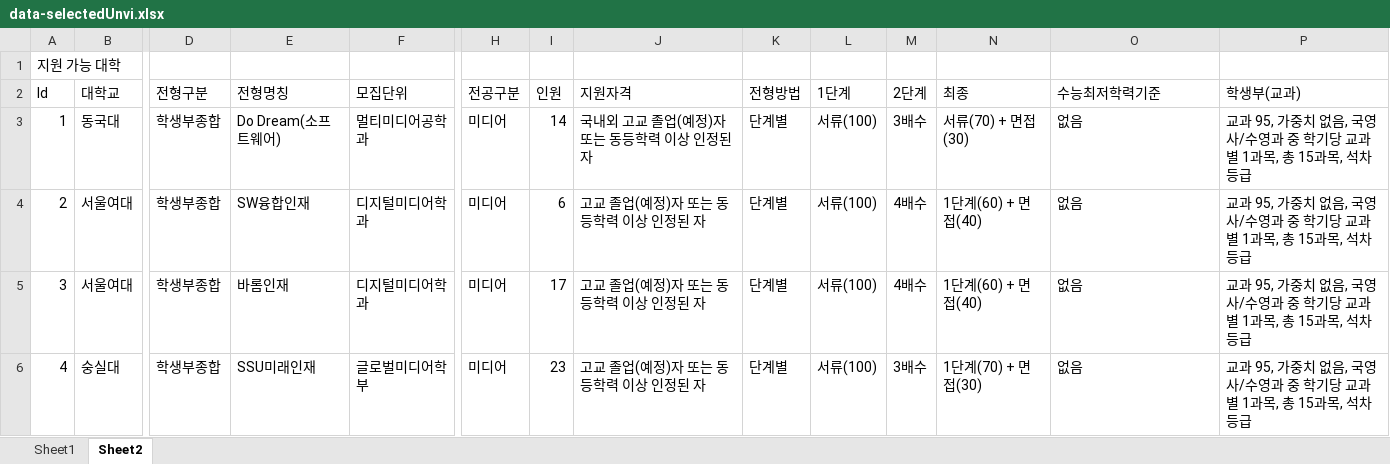
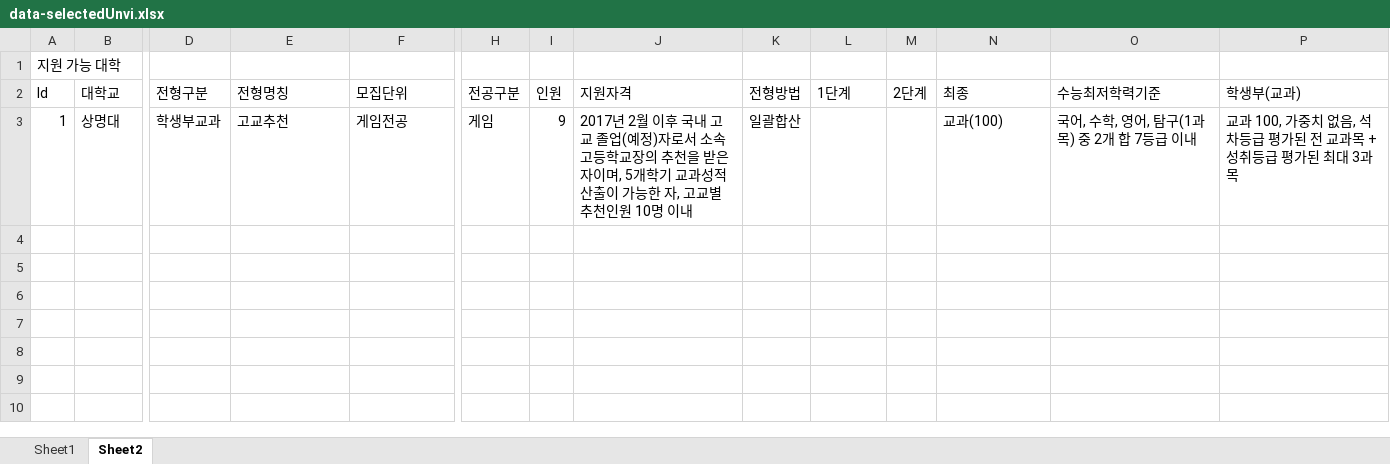
Before and after one commit to anaroshi/cnest_consult, an Excel workbook: data-selectedUnvi.xlsx, sheet Sheet2, drawn as a sheet; only a part is shown, gaps mark what is left out; values as stored, in another font and other column widths than the file's, no borders; rows hold the shown columns only; the diff covers the shown part only; the diff names each change by its address in the sheet, - before the commit and + after, or states it on an @@ line.

Commit message:
Done checkbox checked or not. The unvi list and modal are interlocked.

```diff
--- a/data-selectedUnvi.xlsx (sheet Sheet2)
+++ b/data-selectedUnvi.xlsx (sheet Sheet2)
-B3 (대학교): 동국대
+B3 (대학교): 상명대
-D3 (전형구분): 학생부종합
+D3 (전형구분): 학생부교과
-E3 (전형명칭): Do Dream(소프트웨어)
+E3 (전형명칭): 고교추천
-F3 (모집단위): 멀티미디어공학과
+F3 (모집단위): 게임전공
-H3 (전공구분): 미디어
+H3 (전공구분): 게임
-I3 (인원): 14
+I3 (인원): 9
-J3 (지원자격): 국내외 고교 졸업(예정)자 또는 동등학력 이상 인정된 자
+J3 (지원자격): 2017년 2월 이후 국내 고교 졸업(예정)자로서 소속 고등학교장의 추천을 받은 자이며, 5개학기 교과성적 산출이 가능한 자, 고교별 추천인원 10명 이내
-K3 (전형방법): 단계별
+K3 (전형방법): 일괄합산
-L3 (1단계): 서류(100)
+L3 (1단계): (empty)
-M3 (2단계): 3배수
+M3 (2단계): (empty)
-N3 (최종): 서류(70) + 면접(30)
+N3 (최종): 교과(100)
-O3 (수능최저학력기준): 없음
+O3 (수능최저학력기준): 국어, 수학, 영어, 탐구(1과목) 중 2개 합 7등급 이내
-P3 (학생부(교과)): 교과 95, 가중치 없음, 국영사/수영과 중 학기당 교과별 1과목, 총 15과목, 석차등급
+P3 (학생부(교과)): 교과 100, 가중치 없음, 석차등급 평가된 전 교과목 + 성취등급 평가된 최대 3과목
-row 4: 2 | 서울여대 | 학생부종합 | SW융합인재 | 디지털미디어학과 | 미디어 | 6 | 고교 졸업(예정)자 또는 동등학력 이상 인정된 자 | 단계별 | 서류(100) | 4배수 | 1단계(60) + 면접(40) | 없음 | 교과 95, 가중치 없음, 국영사/수영과 중 학기당 교과별 1과목, 총 15과목, 석차등급
-row 5: 3 | 서울여대 | 학생부종합 | 바롬인재 | 디지털미디어학과 | 미디어 | 17 | 고교 졸업(예정)자 또는 동등학력 이상 인정된 자 | 단계별 | 서류(100) | 4배수 | 1단계(60) + 면접(40) | 없음 | 교과 95, 가중치 없음, 국영사/수영과 중 학기당 교과별 1과목, 총 15과목, 석차등급
-row 6: 4 | 숭실대 | 학생부종합 | SSU미래인재 | 글로벌미디어학부 | 미디어 | 23 | 고교 졸업(예정)자 또는 동등학력 이상 인정된 자 | 단계별 | 서류(100) | 3배수 | 1단계(70) + 면접(30) | 없음 | 교과 95, 가중치 없음, 국영사/수영과 중 학기당 교과별 1과목, 총 15과목, 석차등급
```
Also changed, not shown: 25 edited cells elsewhere in this sheet, 1 other file.
